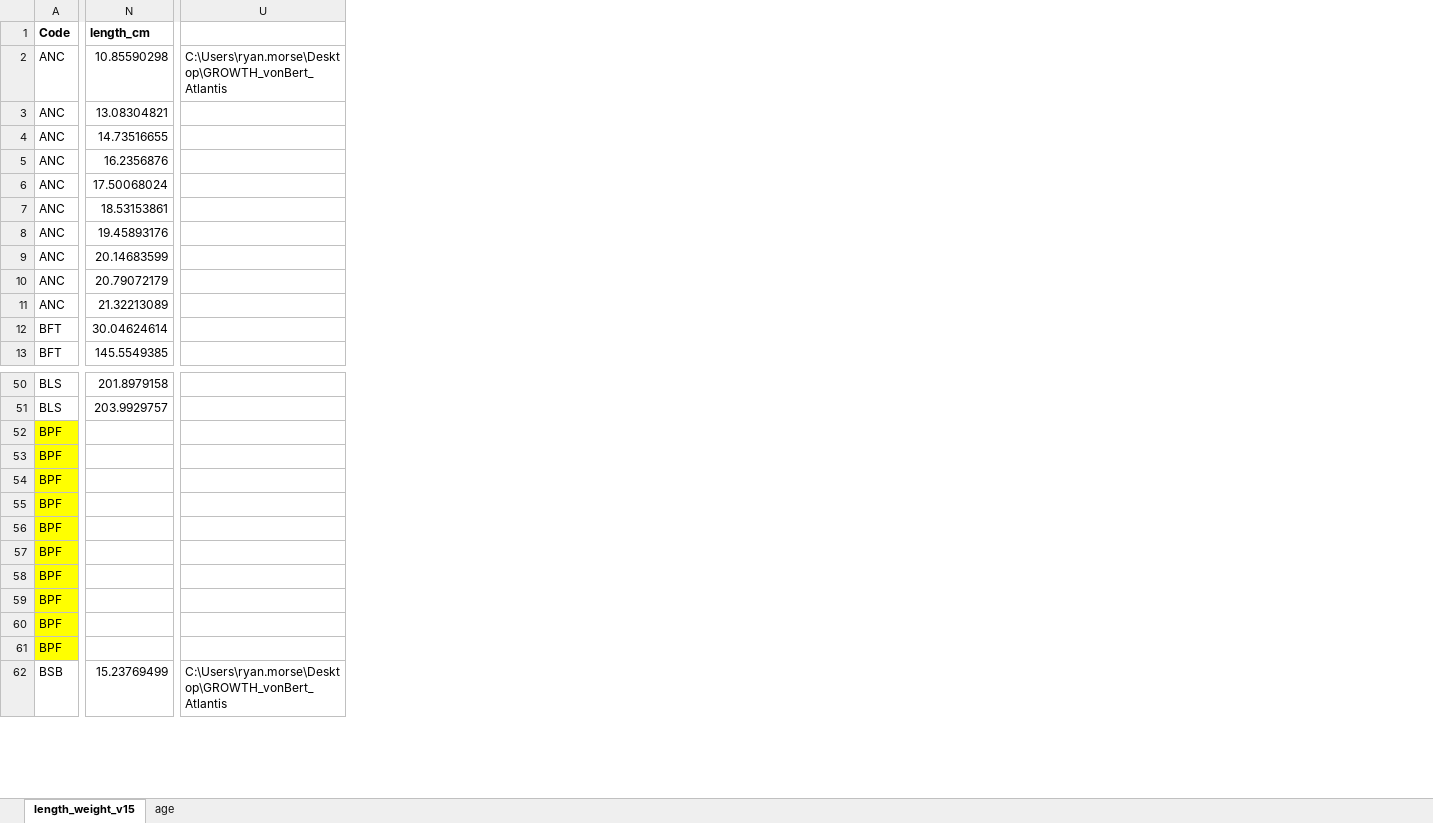
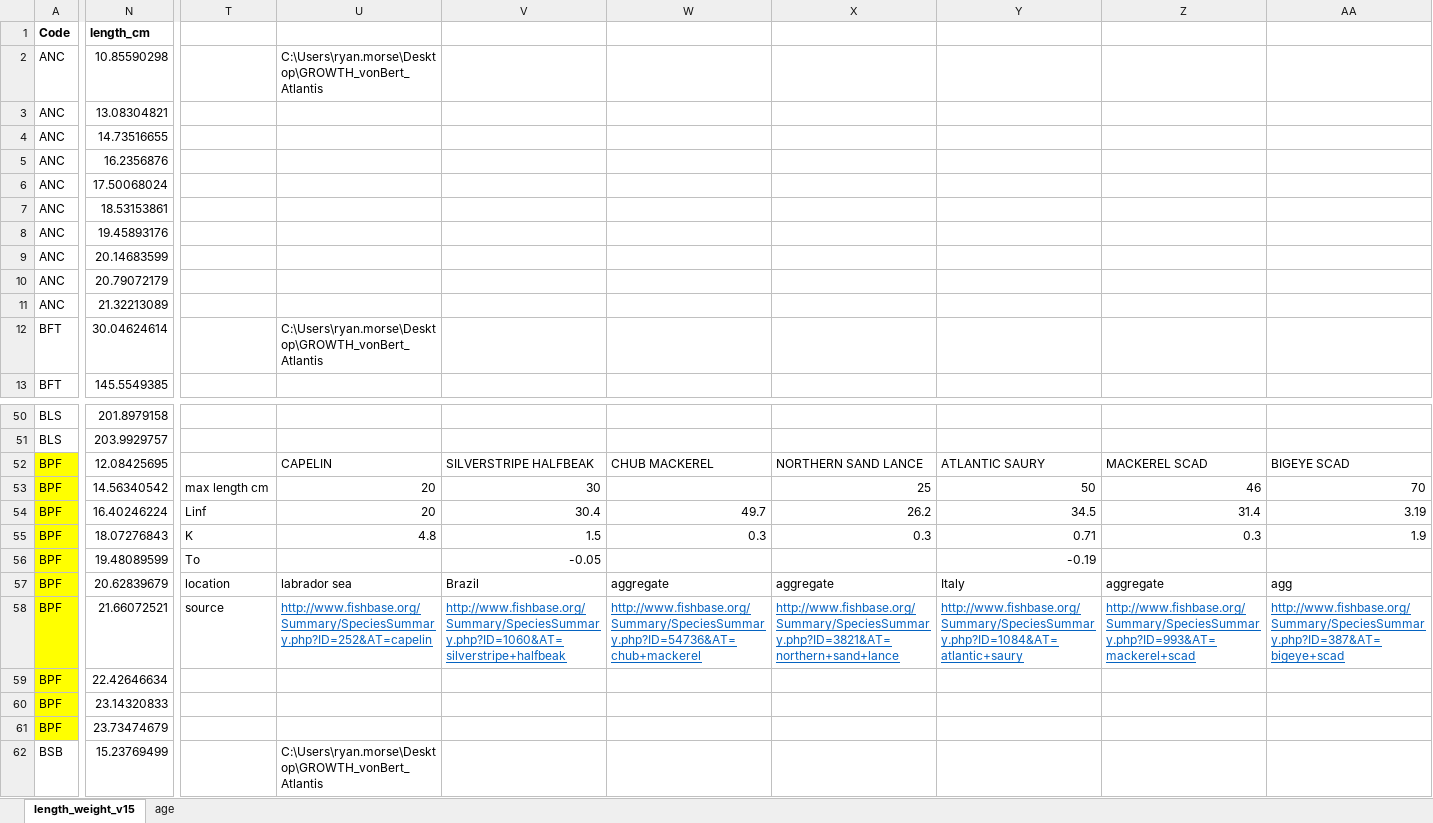
Before and after one commit to NEFSC/READ-EDAB-neusAtlantis, an Excel workbook: R/length_weight_v15.xlsx, sheet length_weight_v15, drawn as a sheet; only a part is shown, gaps mark what is left out; values as stored, in another font and other column widths than the file's, no borders; the diff covers the shown part only; the diff names each change by its address in the sheet, - before the commit and + after, or states it on an @@ line.

Commit message:
updates to weight_length to calc RN SN

```diff
--- a/R/length_weight_v15.xlsx (sheet length_weight_v15)
+++ b/R/length_weight_v15.xlsx (sheet length_weight_v15)
+column T, rows 53-58: max length cm | Linf | K | To | location | source
+column V, rows 52-58: SILVERSTRIPE HALFBEAK | 30 | 30.4 | 1.5 | -0.05 | Brazil | http://www.fishbase.org/Summary/SpeciesSummary.php?ID=1060&AT=silverstripe+halfbeak
+column W, rows 52-58: CHUB MACKEREL |  | 49.7 | 0.3 |  | aggregate | http://www.fishbase.org/Summary/SpeciesSummary.php?ID=54736&AT=chub+mackerel
+column X, rows 52-58: NORTHERN SAND LANCE | 25 | 26.2 | 0.3 |  | aggregate | http://www.fishbase.org/Summary/SpeciesSummary.php?ID=3821&AT=northern+sand+lance
+column Y, rows 52-58: ATLANTIC SAURY | 50 | 34.5 | 0.71 | -0.19 | Italy | http://www.fishbase.org/Summary/SpeciesSummary.php?ID=1084&AT=atlantic+saury
+column Z, rows 52-58: MACKEREL SCAD | 46 | 31.4 | 0.3 |  | aggregate | http://www.fishbase.org/Summary/SpeciesSummary.php?ID=993&AT=mackerel+scad
+column AA, rows 52-58: BIGEYE SCAD | 70 | 3.19 | 1.9 |  | agg | http://www.fishbase.org/Summary/SpeciesSummary.php?ID=387&AT=bigeye+scad
-U12: (empty)
+U12: C:\Users\ryan.morse\Desktop\GROWTH_vonBert_Atlantis
-N52 (length_cm): (empty)
+N52 (length_cm): 12.08425695
-U52: (empty)
+U52: CAPELIN
-N53 (length_cm): (empty)
+N53 (length_cm): 14.56340542
-U53:U54: (empty)
+U53:U54: 20
-N54 (length_cm): (empty)
+N54 (length_cm): 16.40246224
-N55 (length_cm): (empty)
+N55 (length_cm): 18.07276843
-U55: (empty)
+U55: 4.8
-N56 (length_cm): (empty)
+N56 (length_cm): 19.48089599
-N57 (length_cm): (empty)
+N57 (length_cm): 20.62839679
-U57: (empty)
+U57: labrador sea
-N58 (length_cm): (empty)
+N58 (length_cm): 21.66072521
-U58: (empty)
+U58: http://www.fishbase.org/Summary/SpeciesSummary.php?ID=252&AT=capelin
-N59 (length_cm): (empty)
+N59 (length_cm): 22.42646634
-N60 (length_cm): (empty)
+N60 (length_cm): 23.14320833
-N61 (length_cm): (empty)
+N61 (length_cm): 23.73474679
```
Also changed, not shown: 66 added columns, 1 removed column and 54 edited cells elsewhere in this sheet.
